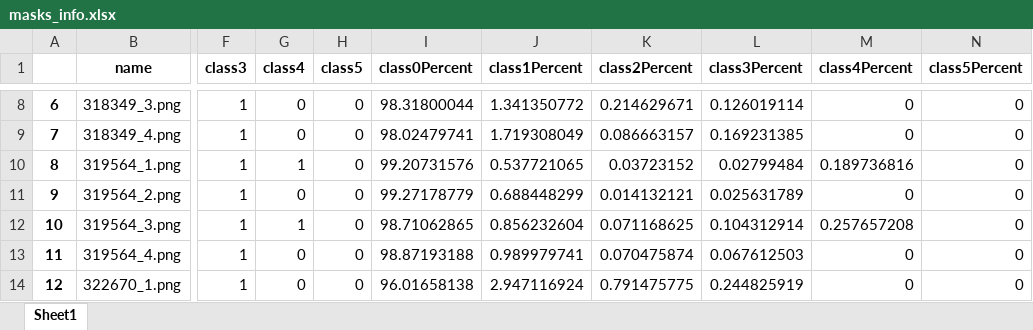
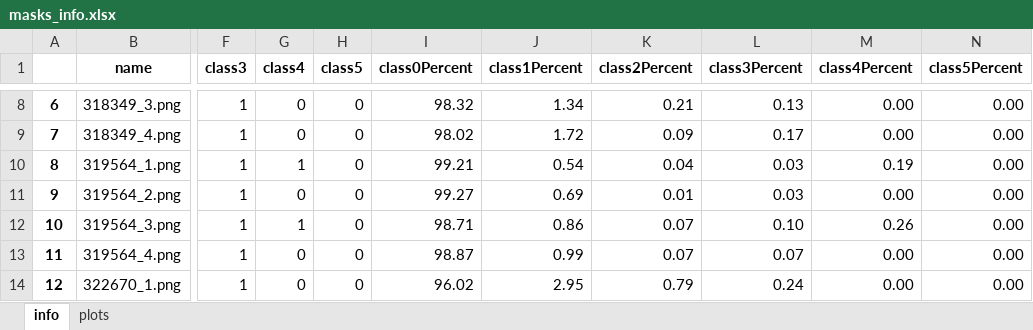
Before and after one commit to vitamin1312/ReservoirRockAnalysis, an Excel workbook: src/metadata/masks_info.xlsx, sheet info, drawn as a sheet; only a part is shown, gaps mark what is left out; values as stored, in another font and other column widths than the file's, no borders; the diff covers the shown part only; the diff names each change by its address in the sheet, - before the commit and + after, or states it on an @@ line.

```diff
--- a/src/metadata/masks_info.xlsx (sheet info)
+++ b/src/metadata/masks_info.xlsx (sheet info)
-sheet tab: Sheet1
+sheet tab: info
+sheet tab: plots
-I8 (class0Percent): 98.31800044
+I8 (class0Percent): 98.32
-J8 (class1Percent): 1.341350772
+J8 (class1Percent): 1.34
-K8 (class2Percent): 0.214629671
+K8 (class2Percent): 0.21
-L8 (class3Percent): 0.126019114
+L8 (class3Percent): 0.13
-M8:M9 (class4Percent): 0
+M8:M9 (class4Percent): 0.00
-N8:N14 (class5Percent): 0
+N8:N14 (class5Percent): 0.00
-I9 (class0Percent): 98.02479741
+I9 (class0Percent): 98.02
-J9 (class1Percent): 1.719308049
+J9 (class1Percent): 1.72
-K9 (class2Percent): 0.086663157
+K9 (class2Percent): 0.09
-L9 (class3Percent): 0.169231385
+L9 (class3Percent): 0.17
-I10 (class0Percent): 99.20731576
+I10 (class0Percent): 99.21
-J10 (class1Percent): 0.537721065
+J10 (class1Percent): 0.54
-K10 (class2Percent): 0.03723152
+K10 (class2Percent): 0.04
-L10 (class3Percent): 0.02799484
+L10 (class3Percent): 0.03
-M10 (class4Percent): 0.189736816
+M10 (class4Percent): 0.19
-I11 (class0Percent): 99.27178779
+I11 (class0Percent): 99.27
-J11 (class1Percent): 0.688448299
+J11 (class1Percent): 0.69
-K11 (class2Percent): 0.014132121
+K11 (class2Percent): 0.01
-L11 (class3Percent): 0.025631789
+L11 (class3Percent): 0.03
-M11 (class4Percent): 0
+M11 (class4Percent): 0.00
-I12 (class0Percent): 98.71062865
+I12 (class0Percent): 98.71
-J12 (class1Percent): 0.856232604
+J12 (class1Percent): 0.86
-K12 (class2Percent): 0.071168625
+K12 (class2Percent): 0.07
-L12 (class3Percent): 0.104312914
+L12 (class3Percent): 0.10
-M12 (class4Percent): 0.257657208
+M12 (class4Percent): 0.26
-I13 (class0Percent): 98.87193188
+I13 (class0Percent): 98.87
-J13 (class1Percent): 0.989979741
+J13 (class1Percent): 0.99
-K13 (class2Percent): 0.070475874
+K13 (class2Percent): 0.07
-L13 (class3Percent): 0.067612503
+L13 (class3Percent): 0.07
-M13:M14 (class4Percent): 0
+M13:M14 (class4Percent): 0.00
-I14 (class0Percent): 96.01658138
+I14 (class0Percent): 96.02
-J14 (class1Percent): 2.947116924
+J14 (class1Percent): 2.95
-K14 (class2Percent): 0.791475775
+K14 (class2Percent): 0.79
-L14 (class3Percent): 0.244825919
+L14 (class3Percent): 0.24
```
Also changed, not shown: 528 edited cells elsewhere in this sheet, charts or pictures, 2 other files.
